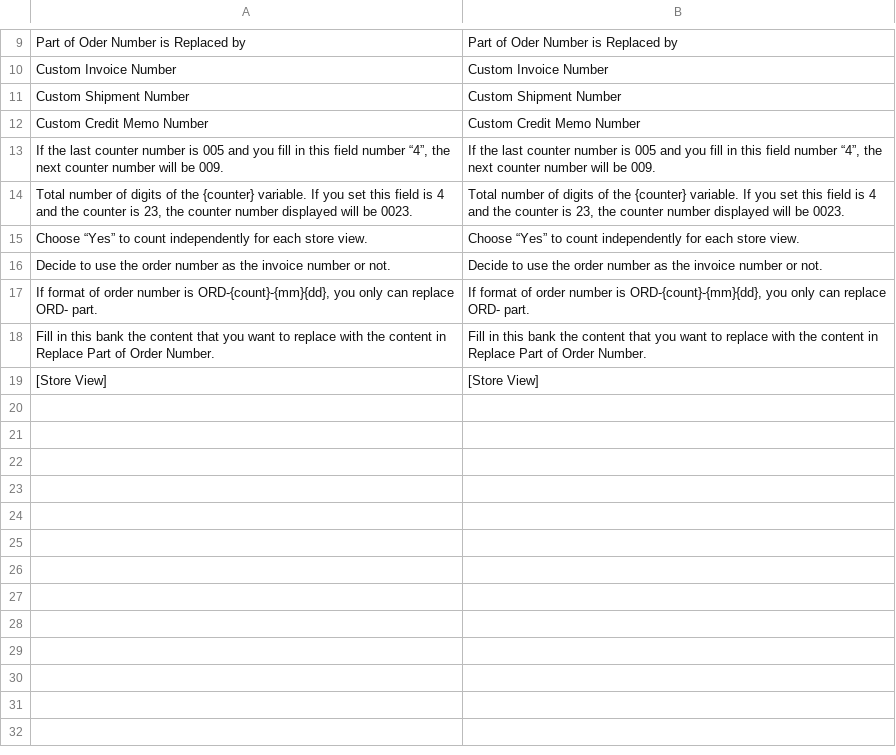
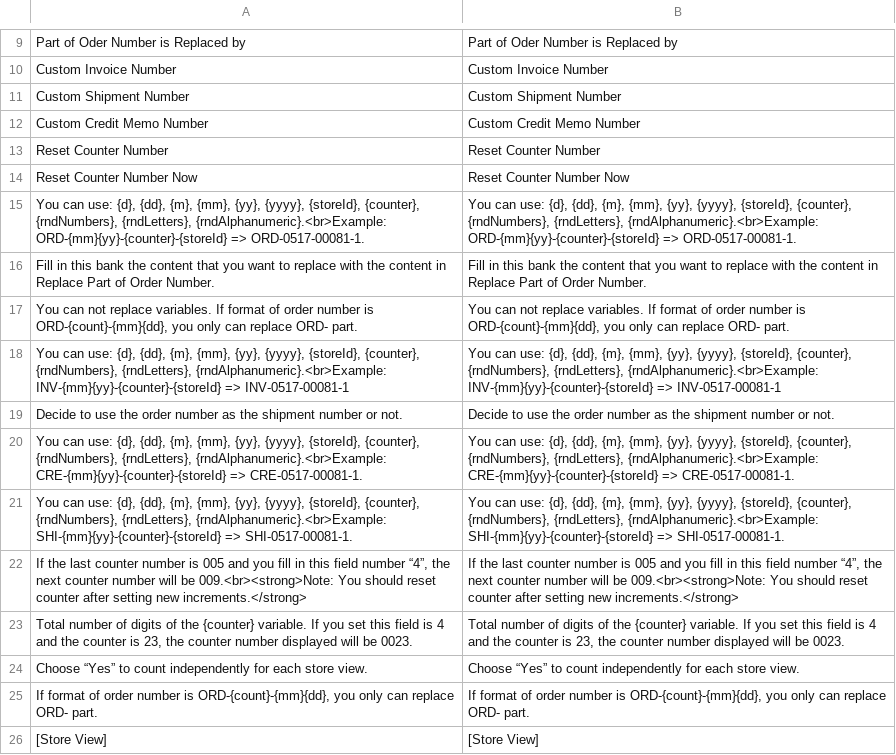
Before and after one commit to nhatson/CustomOrderNumber, a CSV file: CustomOrderNumber/i18n/en_US.csv, drawn as a sheet; only a part is shown, gaps mark what is left out.

```diff
--- a/CustomOrderNumber/i18n/en_US.csv
+++ b/CustomOrderNumber/i18n/en_US.csv
@@ -12,8 +12,15 @@ Custom Shipment Number,Custom Shipment Number
 Custom Credit Memo Number,Custom Credit Memo Number
-"If the last counter number is 005 and you fill in this field number “4”, the next counter number will be 009.","If the last counter number is 005 and you fill in this field number “4”, the next counter number will be 009."
+Reset Counter Number,Reset Counter Number
+Reset Counter Number Now,Reset Counter Number Now
+"You can use: {d}, {dd}, {m}, {mm}, {yy}, {yyyy}, {storeId}, {counter}, {rndNumbers}, {rndLetters}, {rndAlphanumeric}.<br>Example: ORD-{mm}{yy}-{counter}-{storeId} => ORD-0517-00081-1.","You can use: {d}, {dd}, {m}, {mm}, {yy}, {yyyy}, {storeId}, {counter}, {rndNumbers}, {rndLetters}, {rndAlphanumeric}.<br>Example: ORD-{mm}{yy}-{counter}-{storeId} => ORD-0517-00081-1."
+Fill in this bank the content that you want to replace with the content in Replace Part of Order Number.,Fill in this bank the content that you want to replace with the content in Replace Part of Order Number.
+"You can not replace variables. If format of order number is ORD-{count}-{mm}{dd}, you only can replace ORD- part.","You can not replace variables. If format of order number is ORD-{count}-{mm}{dd}, you only can replace ORD- part."
+"You can use: {d}, {dd}, {m}, {mm}, {yy}, {yyyy}, {storeId}, {counter}, {rndNumbers}, {rndLetters}, {rndAlphanumeric}.<br>Example: INV-{mm}{yy}-{counter}-{storeId} => INV-0517-00081-1","You can use: {d}, {dd}, {m}, {mm}, {yy}, {yyyy}, {storeId}, {counter}, {rndNumbers}, {rndLetters}, {rndAlphanumeric}.<br>Example: INV-{mm}{yy}-{counter}-{storeId} => INV-0517-00081-1"
+Decide to use the order number as the shipment number or not.,Decide to use the order number as the shipment number or not.
+"You can use: {d}, {dd}, {m}, {mm}, {yy}, {yyyy}, {storeId}, {counter}, {rndNumbers}, {rndLetters}, {rndAlphanumeric}.<br>Example: CRE-{mm}{yy}-{counter}-{storeId} => CRE-0517-00081-1.","You can use: {d}, {dd}, {m}, {mm}, {yy}, {yyyy}, {storeId}, {counter}, {rndNumbers}, {rndLetters}, {rndAlphanumeric}.<br>Example: CRE-{mm}{yy}-{counter}-{storeId} => CRE-0517-00081-1."
+"You can use: {d}, {dd}, {m}, {mm}, {yy}, {yyyy}, {storeId}, {counter}, {rndNumbers}, {rndLetters}, {rndAlphanumeric}.<br>Example: SHI-{mm}{yy}-{counter}-{storeId} => SHI-0517-00081-1.","You can use: {d}, {dd}, {m}, {mm}, {yy}, {yyyy}, {storeId}, {counter}, {rndNumbers}, {rndLetters}, {rndAlphanumeric}.<br>Example: SHI-{mm}{yy}-{counter}-{storeId} => SHI-0517-00081-1."
+"If the last counter number is 005 and you fill in this field number “4”, the next counter number will be 009.<br><strong>Note: You should reset counter after setting new increments.</strong>","If the last counter number is 005 and you fill in this field number “4”, the next counter number will be 009.<br><strong>Note: You should reset counter after setting new increments.</strong>"
 "Total number of digits of the {counter} variable. If you set this field is 4 and the counter is 23, the counter number displayed will be 0023.","Total number of digits of the {counter} variable. If you set this field is 4 and the counter is 23, the counter number displayed will be 0023."
 Choose “Yes” to count independently for each store view.,Choose “Yes” to count independently for each store view.
-Decide to use the order number as the invoice number or not.,Decide to use the order number as the invoice number or not.
 "If format of order number is ORD-{count}-{mm}{dd}, you only can replace ORD- part.","If format of order number is ORD-{count}-{mm}{dd}, you only can replace ORD- part."
-Fill in this bank the content that you want to replace with the content in Replace Part of Order Number.,Fill in this bank the content that you want to replace with the content in Replace Part of Order Number.
 [Store View],[Store View]
```
Also changed, not shown: 7 other files.
